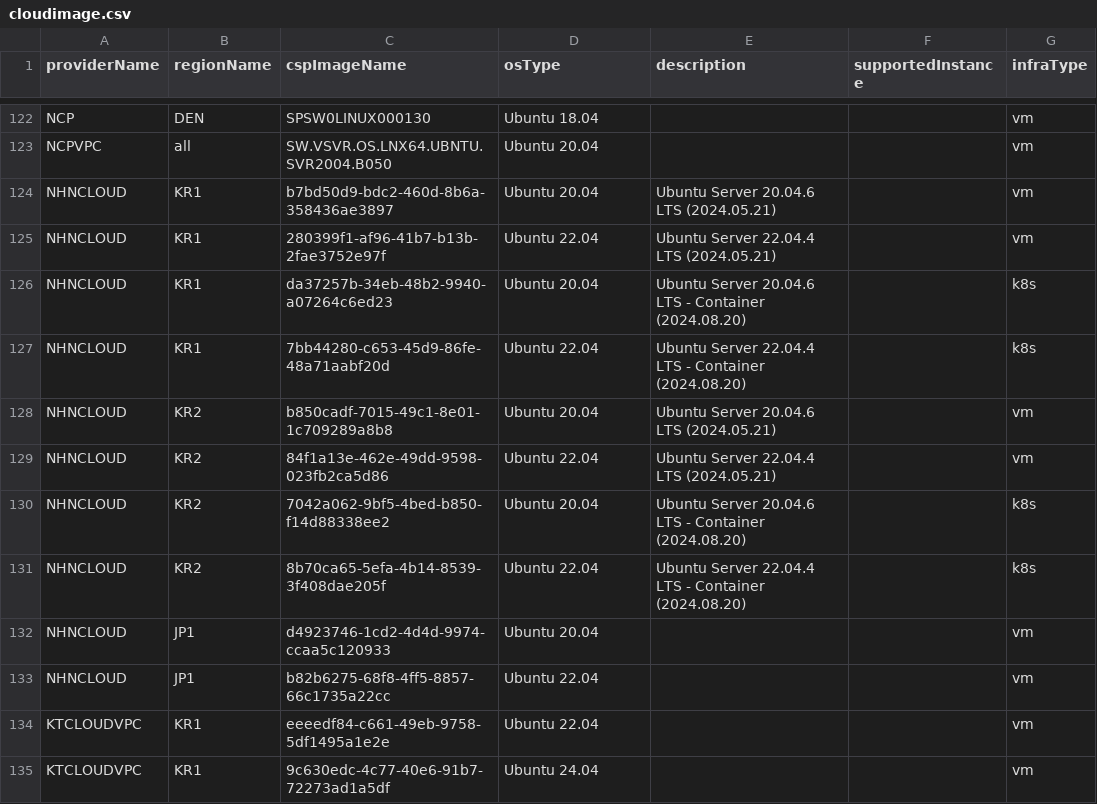
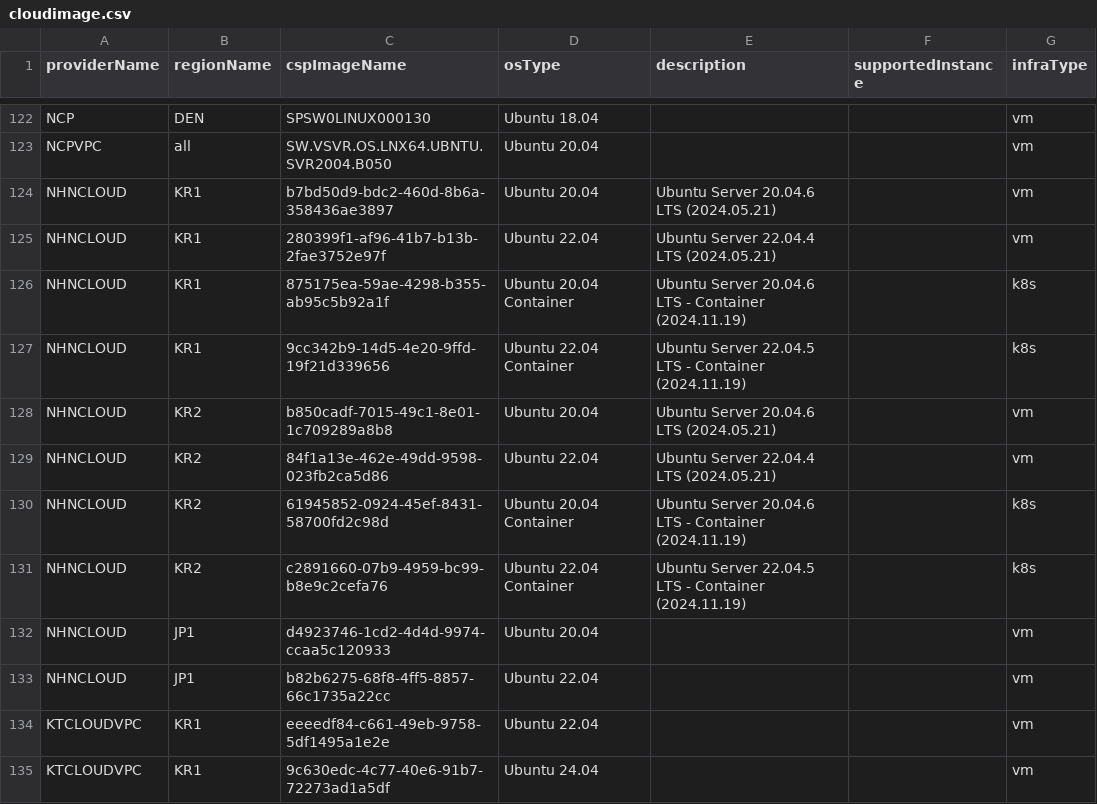
Before and after one commit to cloud-barista/cb-tumblebug, a CSV file: assets/cloudimage.csv, drawn as a sheet; only a part is shown, gaps mark what is left out.

Commit message:
CHORE: update cloud image info for nhncloud

```diff
--- a/assets/cloudimage.csv
+++ b/assets/cloudimage.csv
@@ -125,8 +125,8 @@ NHNCLOUD,KR1,b7bd50d9-bdc2-460d-8b6a-358436ae3897,Ubuntu 20.04,Ubuntu Server 20.
 NHNCLOUD,KR1,280399f1-af96-41b7-b13b-2fae3752e97f,Ubuntu 22.04,Ubuntu Server 22.04.4 LTS (2024.05.21),,vm
-NHNCLOUD,KR1,da37257b-34eb-48b2-9940-a07264c6ed23,Ubuntu 20.04,Ubuntu Server 20.04.6 LTS - Container (2024.08.20),,k8s
-NHNCLOUD,KR1,7bb44280-c653-45d9-86fe-48a71aabf20d,Ubuntu 22.04,Ubuntu Server 22.04.4 LTS - Container (2024.08.20),,k8s
+NHNCLOUD,KR1,875175ea-59ae-4298-b355-ab95c5b92a1f,Ubuntu 20.04 Container,Ubuntu Server 20.04.6 LTS - Container (2024.11.19),,k8s
+NHNCLOUD,KR1,9cc342b9-14d5-4e20-9ffd-19f21d339656,Ubuntu 22.04 Container,Ubuntu Server 22.04.5 LTS - Container (2024.11.19),,k8s
 NHNCLOUD,KR2,b850cadf-7015-49c1-8e01-1c709289a8b8,Ubuntu 20.04,Ubuntu Server 20.04.6 LTS (2024.05.21),,vm
 NHNCLOUD,KR2,84f1a13e-462e-49dd-9598-023fb2ca5d86,Ubuntu 22.04,Ubuntu Server 22.04.4 LTS (2024.05.21),,vm
-NHNCLOUD,KR2,7042a062-9bf5-4bed-b850-f14d88338ee2,Ubuntu 20.04,Ubuntu Server 20.04.6 LTS - Container (2024.08.20),,k8s
-NHNCLOUD,KR2,8b70ca65-5efa-4b14-8539-3f408dae205f,Ubuntu 22.04,Ubuntu Server 22.04.4 LTS - Container (2024.08.20),,k8s
+NHNCLOUD,KR2,61945852-0924-45ef-8431-58700fd2c98d,Ubuntu 20.04 Container,Ubuntu Server 20.04.6 LTS - Container (2024.11.19),,k8s
+NHNCLOUD,KR2,c2891660-07b9-4959-bc99-b8e9c2cefa76,Ubuntu 22.04 Container,Ubuntu Server 22.04.5 LTS - Container (2024.11.19),,k8s
 NHNCLOUD,JP1,d4923746-1cd2-4d4d-9974-ccaa5c120933,Ubuntu 20.04,,,vm
```
